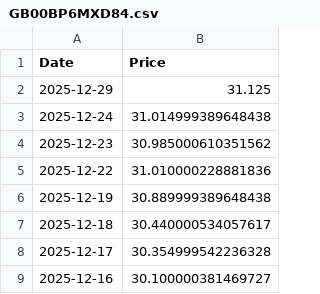
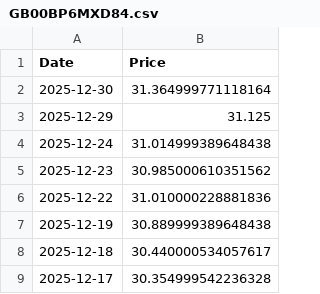
Before and after one commit to T1m-V/portfolio-data, a CSV file: prices/GB00BP6MXD84.csv, drawn as a sheet; only a part is shown; the shorter side is filled out with more unchanged rows.

```diff
--- a/prices/GB00BP6MXD84.csv
+++ b/prices/GB00BP6MXD84.csv
@@ -1,2 +1,3 @@
 Date,Price
+2025-12-30,31.364999771118164
 2025-12-29,31.125
```
Also changed, not shown: prices/NL0011354865.csv, prices/NL0011354873.csv, 13 other files.
